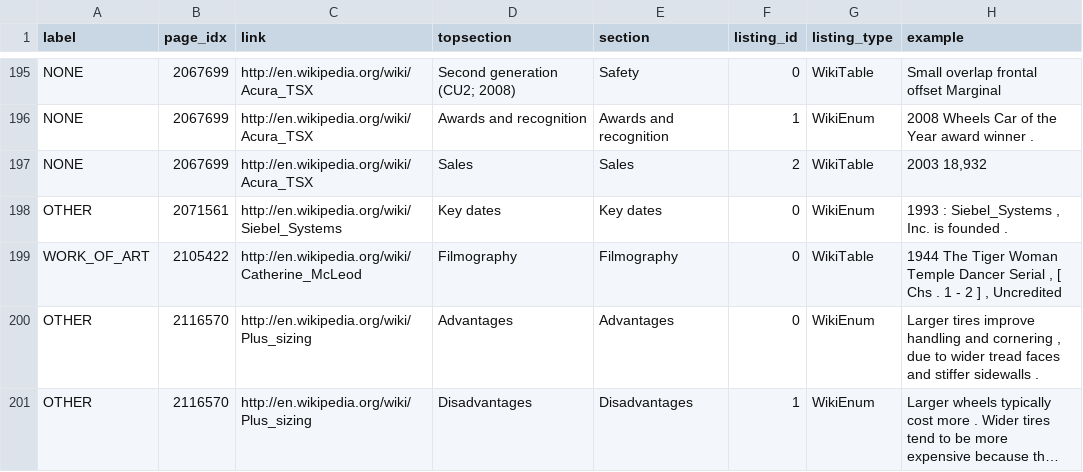
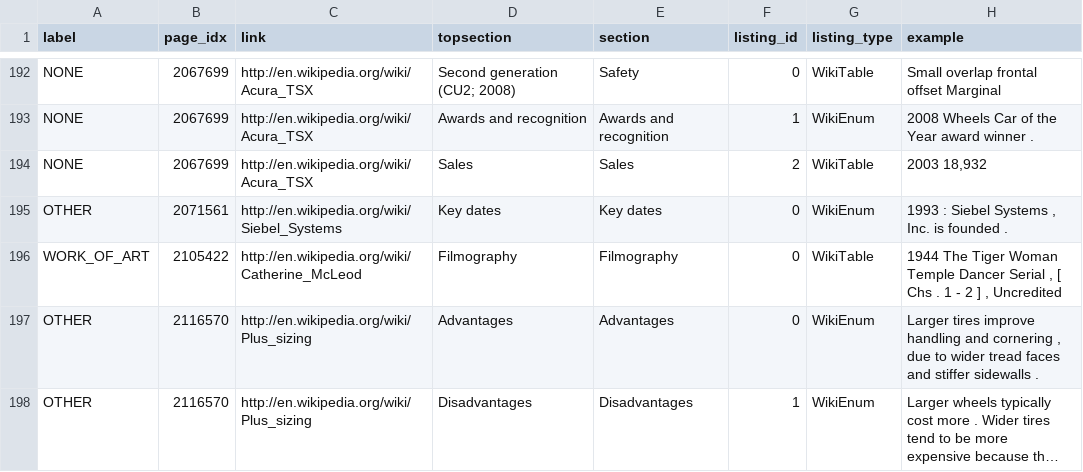
Before and after one commit to nheist/CaLiGraph, a CSV file: data/goldstandard_mention-detection.csv, drawn as a sheet; only a part is shown, gaps mark what is left out; long unchanged cells end in …; the diff covers the shown part only.

```diff
--- a/data/goldstandard_mention-detection.csv
+++ b/data/goldstandard_mention-detection.csv
@@ -218,3 +215,3 @@ NONE	2067699	http://en.wikipedia.org/wiki/Acura_TSX	Awards and recognition	Award
 NONE	2067699	http://en.wikipedia.org/wiki/Acura_TSX	Sales	Sales	2	WikiTable	2003 18,932
-OTHER	2071561	http://en.wikipedia.org/wiki/Siebel_Systems	Key dates	Key dates	0	WikiEnum	1993 : Siebel_Systems , Inc. is founded .
+OTHER	2071561	http://en.wikipedia.org/wiki/Siebel_Systems	Key dates	Key dates	0	WikiEnum	1993 : Siebel Systems , Inc. is founded .
 WORK_OF_ART	2105422	http://en.wikipedia.org/wiki/Catherine_McLeod	Filmography	Filmography	0	WikiTable	1944 The Tiger Woman Temple Dancer Serial , [ Chs . 1 - 2 ] , Uncredited
```
Also changed, not shown: 10 removed rows and 63 edited cells elsewhere in this file.
